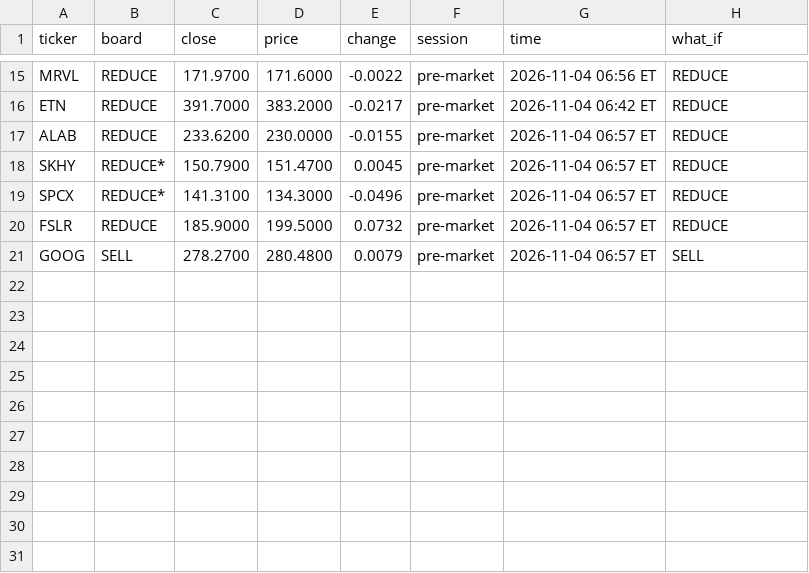
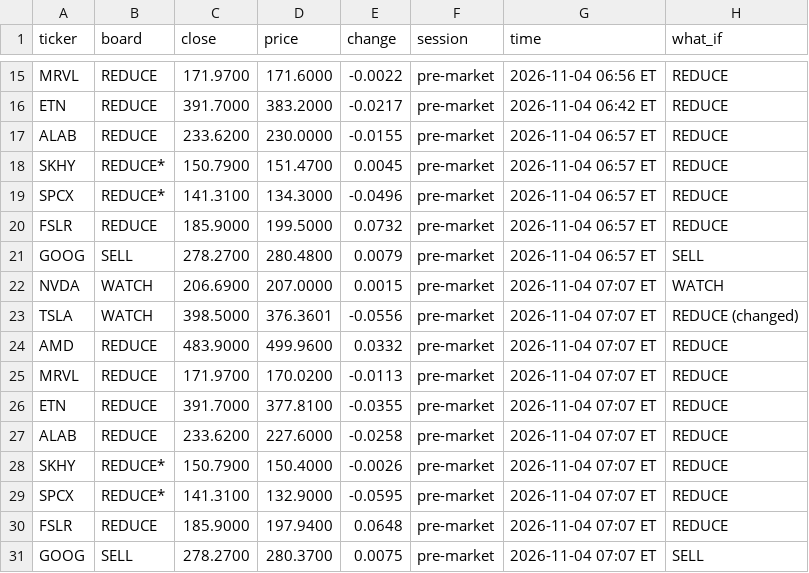
Before and after one commit to Clairechen163/stock-signal-lab, a CSV file: reports/premarket_log.csv, drawn as a sheet; only a part is shown, gaps mark what is left out; the diff names each change by its address in the sheet, - before the commit and + after, or states it on an @@ line.

Commit message:
Pre-market check and opening-gap study

```diff
--- a/reports/premarket_log.csv
+++ b/reports/premarket_log.csv
+row 22: NVDA | WATCH | 206.6900 | 207.0000 | 0.0015 | pre-market | 2026-11-04 07:07 ET | WATCH
+row 23: TSLA | WATCH | 398.5000 | 376.3601 | -0.0556 | pre-market | 2026-11-04 07:07 ET | REDUCE (changed)
+row 24: AMD | REDUCE | 483.9000 | 499.9600 | 0.0332 | pre-market | 2026-11-04 07:07 ET | REDUCE
+row 25: MRVL | REDUCE | 171.9700 | 170.0200 | -0.0113 | pre-market | 2026-11-04 07:07 ET | REDUCE
+row 26: ETN | REDUCE | 391.7000 | 377.8100 | -0.0355 | pre-market | 2026-11-04 07:07 ET | REDUCE
+row 27: ALAB | REDUCE | 233.6200 | 227.6000 | -0.0258 | pre-market | 2026-11-04 07:07 ET | REDUCE
+row 28: SKHY | REDUCE* | 150.7900 | 150.4000 | -0.0026 | pre-market | 2026-11-04 07:07 ET | REDUCE
+row 29: SPCX | REDUCE* | 141.3100 | 132.9000 | -0.0595 | pre-market | 2026-11-04 07:07 ET | REDUCE
+row 30: FSLR | REDUCE | 185.9000 | 197.9400 | 0.0648 | pre-market | 2026-11-04 07:07 ET | REDUCE
+row 31: GOOG | SELL | 278.2700 | 280.3700 | 0.0075 | pre-market | 2026-11-04 07:07 ET | SELL
```
Also changed, not shown: reports/board.csv, 18 other files.
